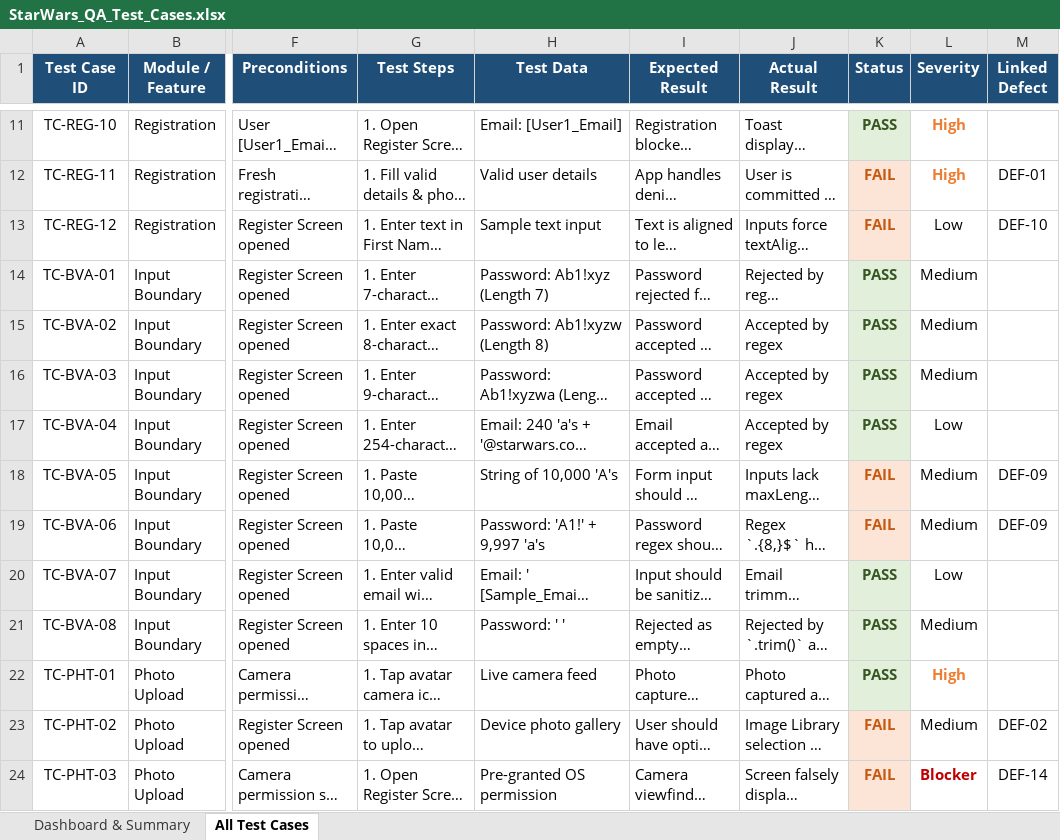
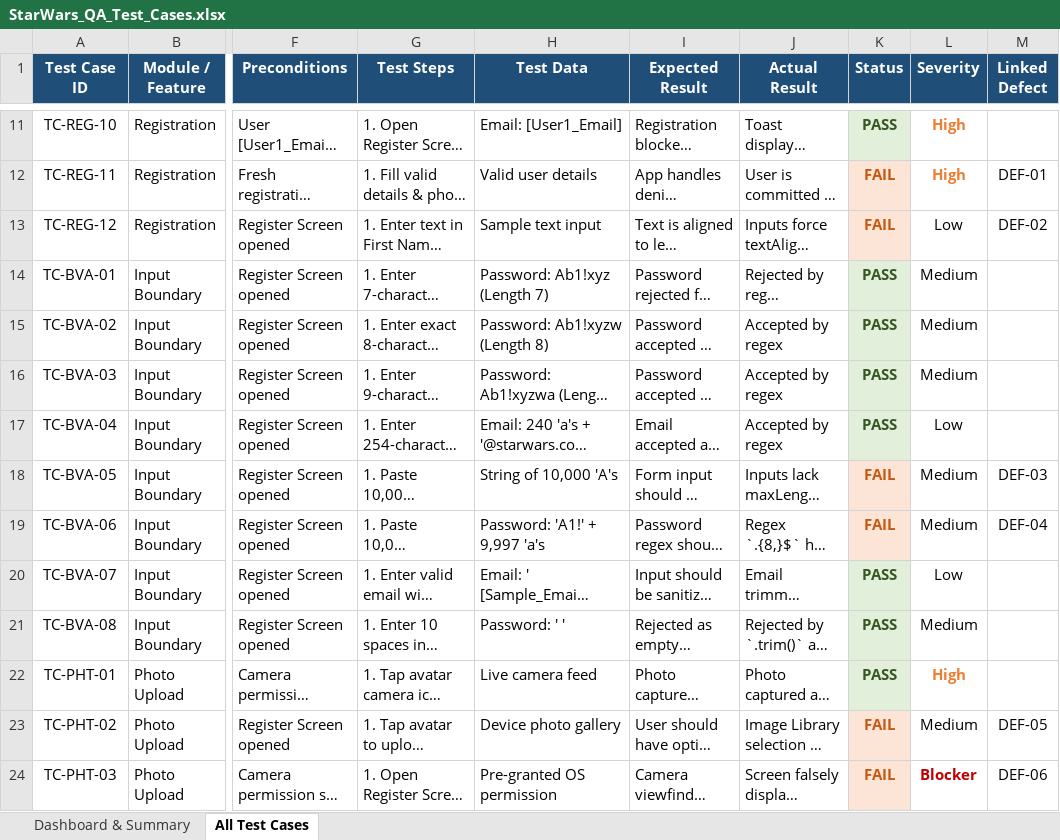
Before and after one commit to ManeKondiba/StarWar, an Excel workbook: StarWars_QA_Test_Cases.xlsx, sheet All Test Cases, drawn as a sheet; only a part is shown, gaps mark what is left out; long unchanged cells end in …; values as stored, in another font and other column widths than the file's, no borders; the diff covers the shown part only; the diff names each change by its address in the sheet, - before the commit and + after, or states it on an @@ line.

```diff
--- a/StarWars_QA_Test_Cases.xlsx (sheet All Test Cases)
+++ b/StarWars_QA_Test_Cases.xlsx (sheet All Test Cases)
-M13 (Linked Defect): DEF-10
+M13 (Linked Defect): DEF-02
-M18 (Linked Defect): DEF-09
+M18 (Linked Defect): DEF-03
-M19 (Linked Defect): DEF-09
+M19 (Linked Defect): DEF-04
-M23 (Linked Defect): DEF-02
+M23 (Linked Defect): DEF-05
-M24 (Linked Defect): DEF-14
+M24 (Linked Defect): DEF-06
```
Also changed, not shown: 20 edited cells elsewhere in this sheet, sheet Dashboard & Summary, StarWars_QA_Bug_Report.xlsx, 25 other files.
